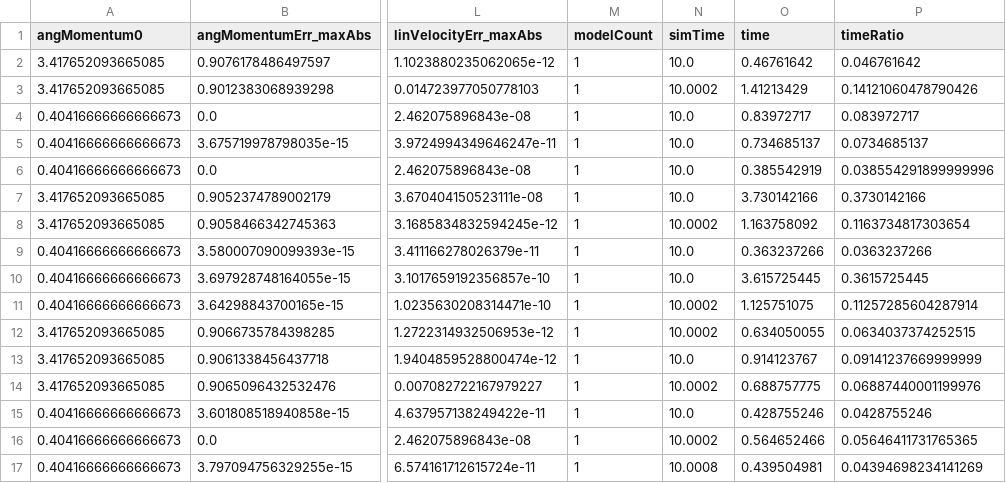
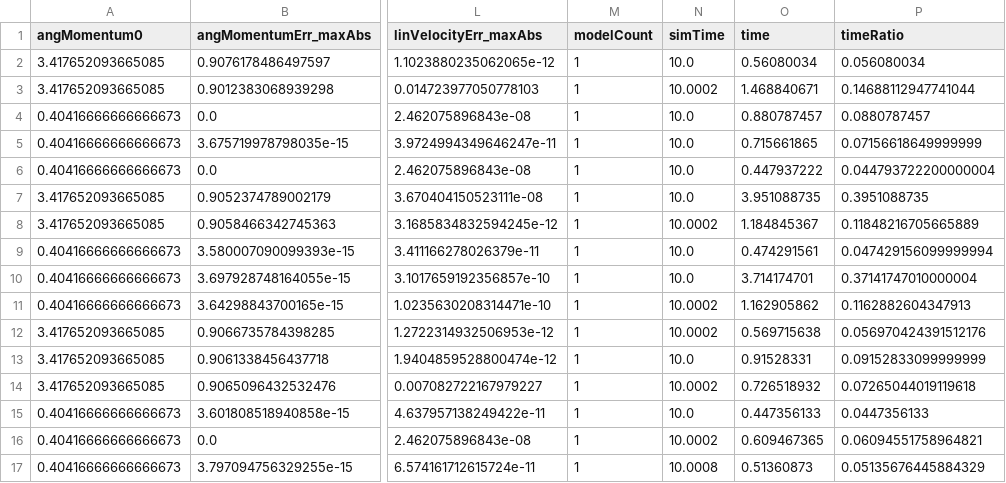
Before and after one commit to yaswanth1701/simulation_benchmark, a CSV file: test_results/BENCHMARK_boxes_dt_TEST.csv, drawn as a sheet; only a part is shown, gaps mark what is left out; the diff covers the shown part only; the diff names each change by its address in the sheet, - before the commit and + after, or states it on an @@ line.

```diff
--- a/test_results/BENCHMARK_boxes_dt_TEST.csv
+++ b/test_results/BENCHMARK_boxes_dt_TEST.csv
-O2 (time): 0.46761642
+O2 (time): 0.56080034
-P2 (timeRatio): 0.046761642
+P2 (timeRatio): 0.056080034
-O3 (time): 1.41213429
+O3 (time): 1.468840671
-P3 (timeRatio): 0.14121060478790426
+P3 (timeRatio): 0.14688112947741044
-O4 (time): 0.83972717
+O4 (time): 0.880787457
-P4 (timeRatio): 0.083972717
+P4 (timeRatio): 0.0880787457
-O5 (time): 0.734685137
+O5 (time): 0.715661865
-P5 (timeRatio): 0.0734685137
+P5 (timeRatio): 0.07156618649999999
-O6 (time): 0.385542919
+O6 (time): 0.447937222
-P6 (timeRatio): 0.038554291899999996
+P6 (timeRatio): 0.044793722200000004
-O7 (time): 3.730142166
+O7 (time): 3.951088735
-P7 (timeRatio): 0.3730142166
+P7 (timeRatio): 0.3951088735
-O8 (time): 1.163758092
+O8 (time): 1.184845367
-P8 (timeRatio): 0.1163734817303654
+P8 (timeRatio): 0.11848216705665889
-O9 (time): 0.363237266
+O9 (time): 0.474291561
-P9 (timeRatio): 0.0363237266
+P9 (timeRatio): 0.047429156099999994
-O10 (time): 3.615725445
+O10 (time): 3.714174701
-P10 (timeRatio): 0.3615725445
+P10 (timeRatio): 0.37141747010000004
-O11 (time): 1.125751075
+O11 (time): 1.162905862
-P11 (timeRatio): 0.11257285604287914
+P11 (timeRatio): 0.1162882604347913
-O12 (time): 0.634050055
+O12 (time): 0.569715638
-P12 (timeRatio): 0.0634037374252515
+P12 (timeRatio): 0.056970424391512176
-O13 (time): 0.914123767
+O13 (time): 0.91528331
-P13 (timeRatio): 0.09141237669999999
+P13 (timeRatio): 0.09152833099999999
-O14 (time): 0.688757775
+O14 (time): 0.726518932
-P14 (timeRatio): 0.06887440001199976
+P14 (timeRatio): 0.07265044019119618
-O15 (time): 0.428755246
+O15 (time): 0.447356133
-P15 (timeRatio): 0.0428755246
+P15 (timeRatio): 0.0447356133
-O16 (time): 0.564652466
+O16 (time): 0.609467365
-P16 (timeRatio): 0.05646411731765365
+P16 (timeRatio): 0.06094551758964821
-O17 (time): 0.439504981
+O17 (time): 0.51360873
-P17 (timeRatio): 0.04394698234141269
+P17 (timeRatio): 0.05135676445884329
```
Also changed, not shown: 48 edited cells elsewhere in this file, test_results/BENCHMARK_boxes_model_count_TEST.csv, 4 other files.
